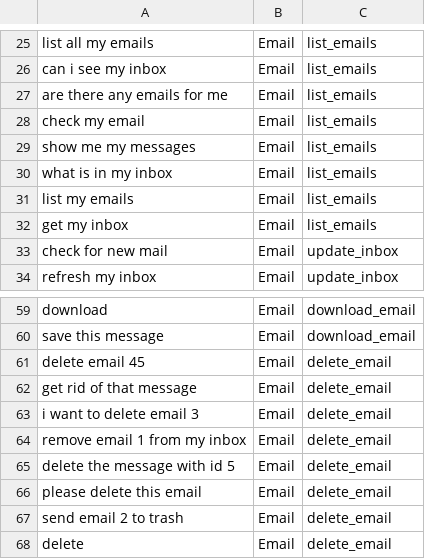
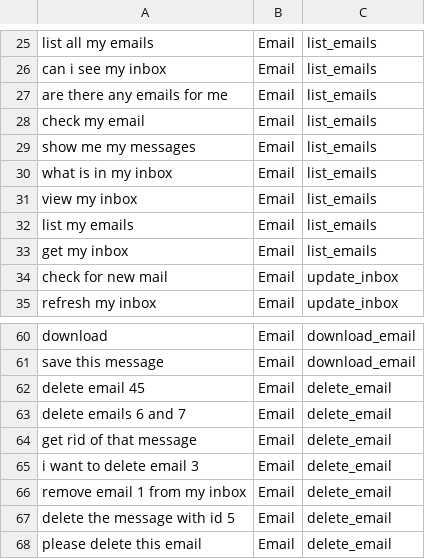
Before and after one commit to cec5/MAILA, a CSV file: code/datasets/intents_data.csv, drawn as a sheet; only a part is shown, gaps mark what is left out; the shorter side is filled out with more unchanged rows; the diff names each change by its address in the sheet, - before the commit and + after, or states it on an @@ line.

Commit message:
changed logic in main slightly, email tasks should be able to pass down now if there's no match within the transaction

```diff
--- a/code/datasets/intents_data.csv
+++ b/code/datasets/intents_data.csv
+row 31: view my inbox | Email | list_emails
+row 63: delete emails 6 and 7 | Email | delete_email
```
Also changed, not shown: 2 other files.
